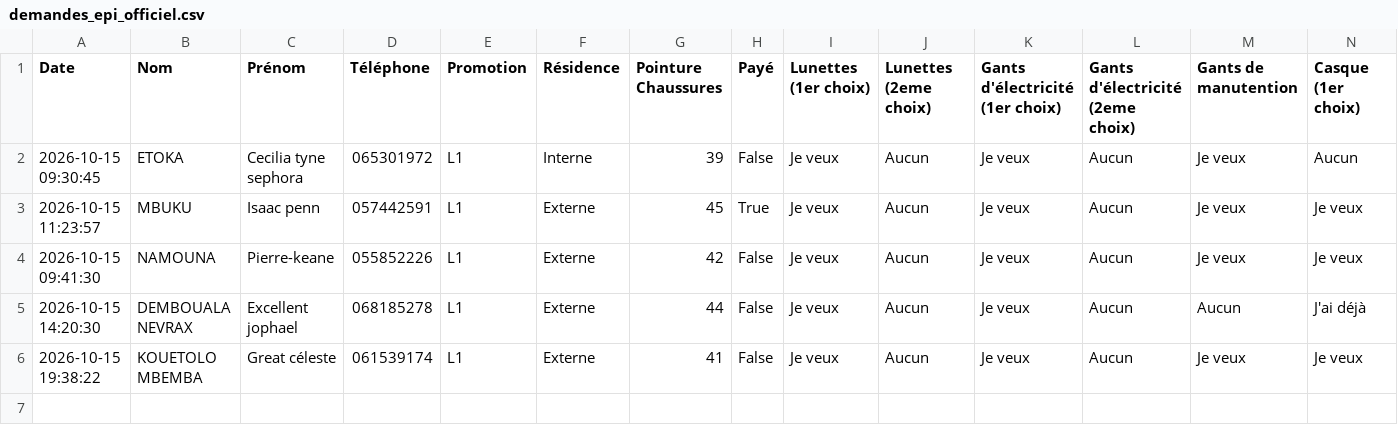
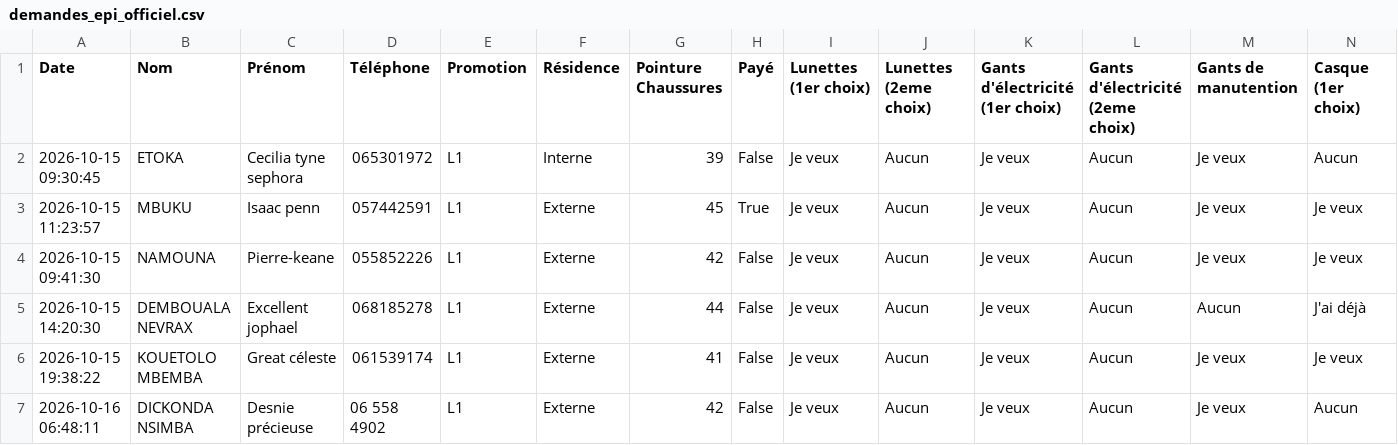
Before and after one commit to ombeandongaseth-ops/EPI-L1, a CSV file: demandes_epi_officiel.csv, drawn as a sheet; only a part is shown; rows hold the shown columns only; the diff names each change by its address in the sheet, - before the commit and + after, or states it on an @@ line.

Commit message:
Mise à jour automatique des données EPI

```diff
--- a/demandes_epi_officiel.csv
+++ b/demandes_epi_officiel.csv
+row 7: 2026-10-16 06:48:11 | DICKONDA NSIMBA | Desnie précieuse | 06 558 4902 | L1 | Externe | 42 | False | Je veux | Aucun | Je veux | Aucun | Je veux | Aucun
```
